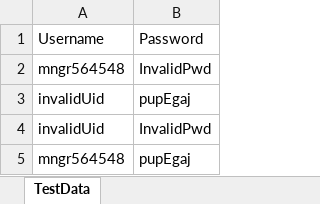
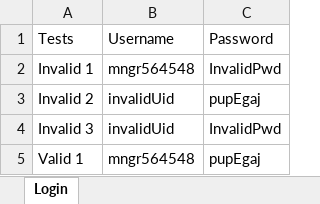
Before and after one commit to kalopap/Guru99Project1, an Excel workbook: src/main/java/com/kalopap/guru99/Resources/TestData.xlsx, sheet Login, drawn as a sheet; values as stored, in another font and other column widths than the file's, no borders; the diff names each change by its address in the sheet, - before the commit and + after, or states it on an @@ line.

Commit message:
added TestNG params for day 4 challenge

```diff
--- a/src/main/java/com/kalopap/guru99/Resources/TestData.xlsx (sheet Login)
+++ b/src/main/java/com/kalopap/guru99/Resources/TestData.xlsx (sheet Login)
-sheet tab: TestData
+sheet tab: Login
+column A, rows 1-5: Tests | Invalid 1 | Invalid 2 | Invalid 3 | Valid 1
```
Also changed, not shown: target/classes/com/kalopap/guru99/Resources/TestData.xlsx, 31 other files.
